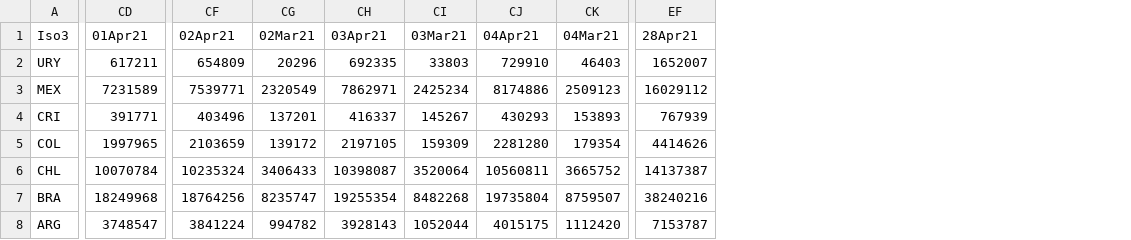
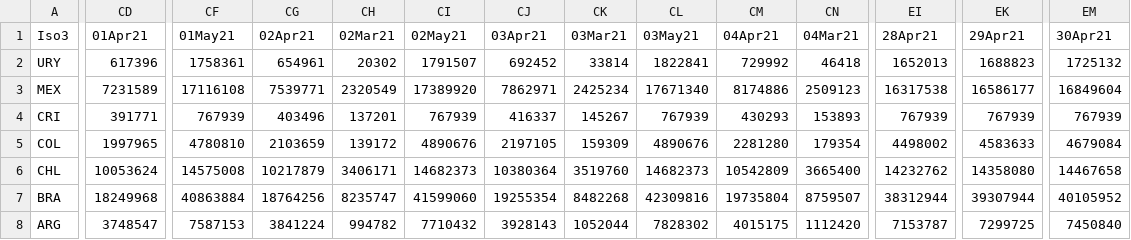
Before and after one commit to camilavalenciaro/COVID19-Flourish, a CSV file: data/vac/vac_cum_lac.csv, drawn as a sheet; only a part is shown, gaps mark what is left out; addresses are those after the commit; the diff covers the shown part only; the diff names each change by its address in the sheet, - before the commit and + after, or states it on an @@ line.

```diff
--- a/data/vac/vac_cum_lac.csv
+++ b/data/vac/vac_cum_lac.csv
+column CF (01May21), rows 2-8: 1758361 | 17116108 | 767939 | 4780810 | 14575008 | 40863884 | 7587153
+column CI (02May21), rows 2-8: 1791507 | 17389920 | 767939 | 4890676 | 14682373 | 41599060 | 7710432
+column CL (03May21), rows 2-8: 1822841 | 17671340 | 767939 | 4890676 | 14682373 | 42309816 | 7828302
+column EK (29Apr21), rows 2-8: 1688823 | 16586177 | 767939 | 4583633 | 14358080 | 39307944 | 7299725
+column EM (30Apr21), rows 2-8: 1725132 | 16849604 | 767939 | 4679084 | 14467658 | 40105952 | 7450840
-CD2 (01Apr21): 617211
+CD2 (01Apr21): 617396
-CG2 (02Apr21): 654809
+CG2 (02Apr21): 654961
-CH2 (02Mar21): 20296
+CH2 (02Mar21): 20302
-CJ2 (03Apr21): 692335
+CJ2 (03Apr21): 692452
-CK2 (03Mar21): 33803
+CK2 (03Mar21): 33814
-CM2 (04Apr21): 729910
+CM2 (04Apr21): 729992
-CN2 (04Mar21): 46403
+CN2 (04Mar21): 46418
-EI2 (28Apr21): 1652007
+EI2 (28Apr21): 1652013
-EI3 (28Apr21): 16029112
+EI3 (28Apr21): 16317538
-EI5 (28Apr21): 4414626
+EI5 (28Apr21): 4498002
-CD6 (01Apr21): 10070784
+CD6 (01Apr21): 10053624
-CG6 (02Apr21): 10235324
+CG6 (02Apr21): 10217879
-CH6 (02Mar21): 3406433
+CH6 (02Mar21): 3406171
-CJ6 (03Apr21): 10398087
+CJ6 (03Apr21): 10380364
-CK6 (03Mar21): 3520064
+CK6 (03Mar21): 3519760
-CM6 (04Apr21): 10560811
+CM6 (04Apr21): 10542809
-CN6 (04Mar21): 3665752
+CN6 (04Mar21): 3665400
-EI6 (28Apr21): 14137387
+EI6 (28Apr21): 14232762
-EI7 (28Apr21): 38240216
+EI7 (28Apr21): 38312944
```
Also changed, not shown: 143 edited cells elsewhere in this file, data/vac/vac_ch_adv.csv, data/vac/vac_ch_lac.csv, 6 other files.
